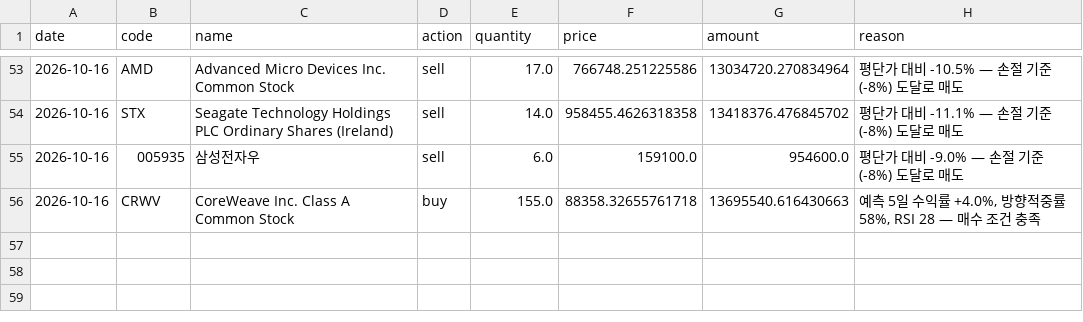
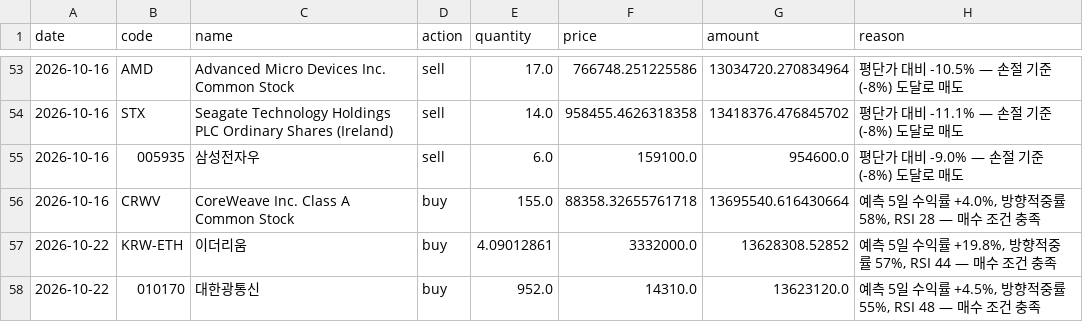
Before and after one commit to BryunB/kr-stock-dashboard, a CSV file: data/portfolio/trades.csv, drawn as a sheet; only a part is shown, gaps mark what is left out.

```diff
--- a/data/portfolio/trades.csv
+++ b/data/portfolio/trades.csv
@@ -55,2 +55,4 @@ date,code,name,action,quantity,price,amount,reason
 2026-10-16,005935,삼성전자우,sell,6.0,159100.0,954600.0,평단가 대비 -9.0% — 손절 기준(-8%) 도달로 매도
-2026-10-16,CRWV,CoreWeave Inc. Class A Common Stock,buy,155.0,88358.32655761718,13695540.616430663,"예측 5일 수익률 +4.0%, 방향적중률 58%, RSI 28 — 매수 조건 충족"
+2026-10-16,CRWV,CoreWeave Inc. Class A Common Stock,buy,155.0,88358.32655761718,13695540.616430664,"예측 5일 수익률 +4.0%, 방향적중률 58%, RSI 28 — 매수 조건 충족"
+2026-10-22,KRW-ETH,이더리움,buy,4.09012861,3332000.0,13628308.52852,"예측 5일 수익률 +19.8%, 방향적중률 57%, RSI 44 — 매수 조건 충족"
+2026-10-22,010170,대한광통신,buy,952.0,14310.0,13623120.0,"예측 5일 수익률 +4.5%, 방향적중률 55%, RSI 48 — 매수 조건 충족"
```
Also changed, not shown: data/portfolio/equity_history.csv, 2 other files.
